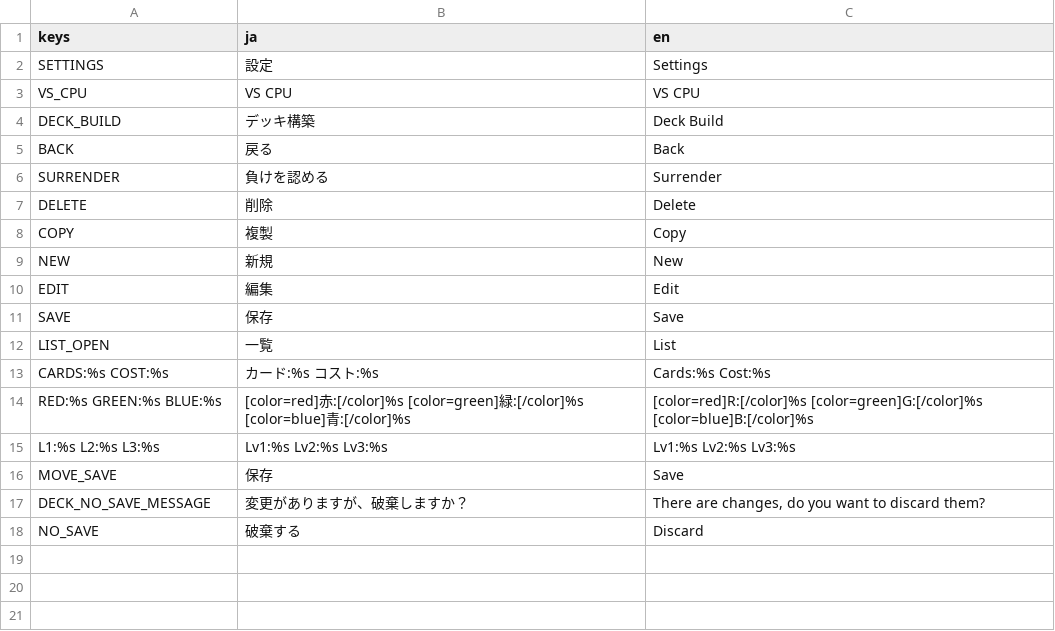
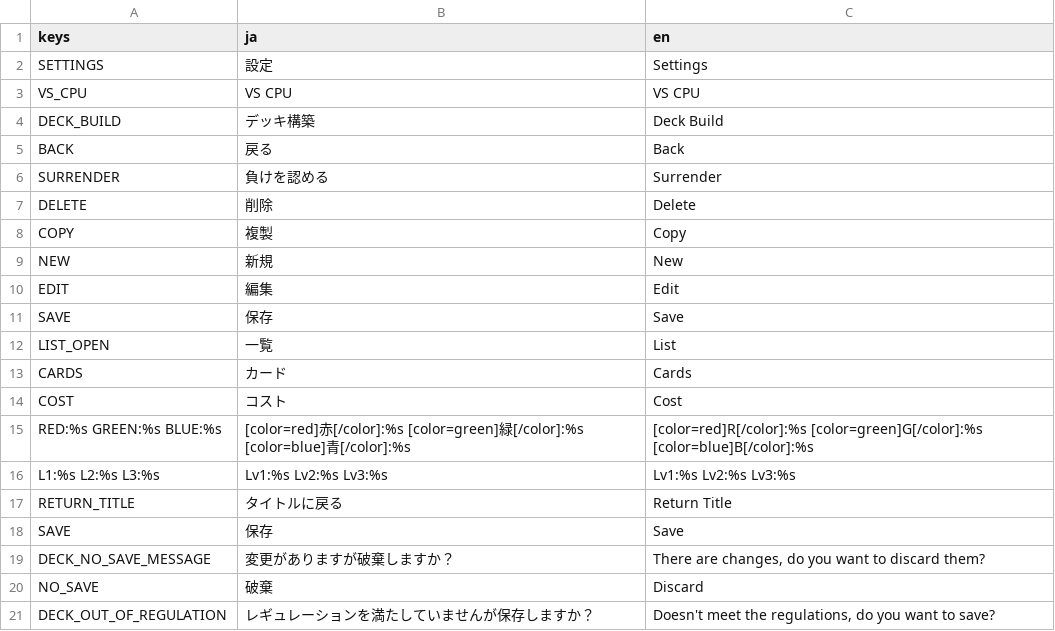
Before and after one commit to Juna-Idler/OpenCombat3, a CSV file: translation/translation.csv, drawn as a sheet.

```diff
--- a/translation/translation.csv
+++ b/translation/translation.csv
@@ -12,7 +12,10 @@ SAVE,保存,Save
 LIST_OPEN,一覧,List
-CARDS:%s COST:%s,カード:%s コスト:%s,Cards:%s Cost:%s
-RED:%s GREEN:%s BLUE:%s,[color=red]赤:[/color]%s [color=green]緑:[/color]%s [color=blue]青:[/color]%s,[color=red]R:[/color]%s [color=green]G:[/color]%s [color=blue]B:[/color]%s
+CARDS,カード,Cards
+COST,コスト,Cost
+RED:%s GREEN:%s BLUE:%s,[color=red]赤[/color]:%s [color=green]緑[/color]:%s [color=blue]青[/color]:%s,[color=red]R[/color]:%s [color=green]G[/color]:%s [color=blue]B[/color]:%s
 L1:%s L2:%s L3:%s,Lv1:%s Lv2:%s Lv3:%s,Lv1:%s Lv2:%s Lv3:%s
-MOVE_SAVE,保存,Save
-DECK_NO_SAVE_MESSAGE,変更がありますが、破棄しますか？,"There are changes, do you want to discard them?"
-NO_SAVE,破棄する,Discard
+RETURN_TITLE,タイトルに戻る,Return Title
+SAVE,保存,Save
+DECK_NO_SAVE_MESSAGE,変更がありますが破棄しますか？,"There are changes, do you want to discard them?"
+NO_SAVE,破棄,Discard
+DECK_OUT_OF_REGULATION,レギュレーションを満たしていませんが保存しますか？,"Doesn't meet the regulations, do you want to save?"
```
Also changed, not shown: 14 other files.
